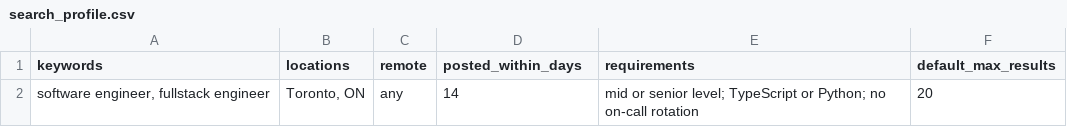
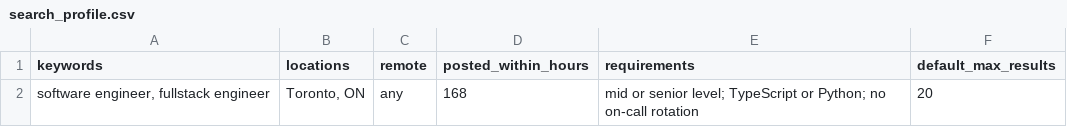
Before and after one commit to yitaohou/auto-apply, a CSV file: skills/auto-apply/templates/dashboard-template/search_profile.csv, drawn as a sheet.

```diff
--- a/skills/auto-apply/templates/dashboard-template/search_profile.csv
+++ b/skills/auto-apply/templates/dashboard-template/search_profile.csv
@@ -1,2 +1,2 @@
-keywords,locations,remote,posted_within_days,requirements,default_max_results
-"software engineer, fullstack engineer","Toronto, ON",any,14,"mid or senior level; TypeScript or Python; no on-call rotation",20
+keywords,locations,remote,posted_within_hours,requirements,default_max_results
+"software engineer, fullstack engineer","Toronto, ON",any,168,"mid or senior level; TypeScript or Python; no on-call rotation",20
```
Also changed, not shown: 5 other files.
